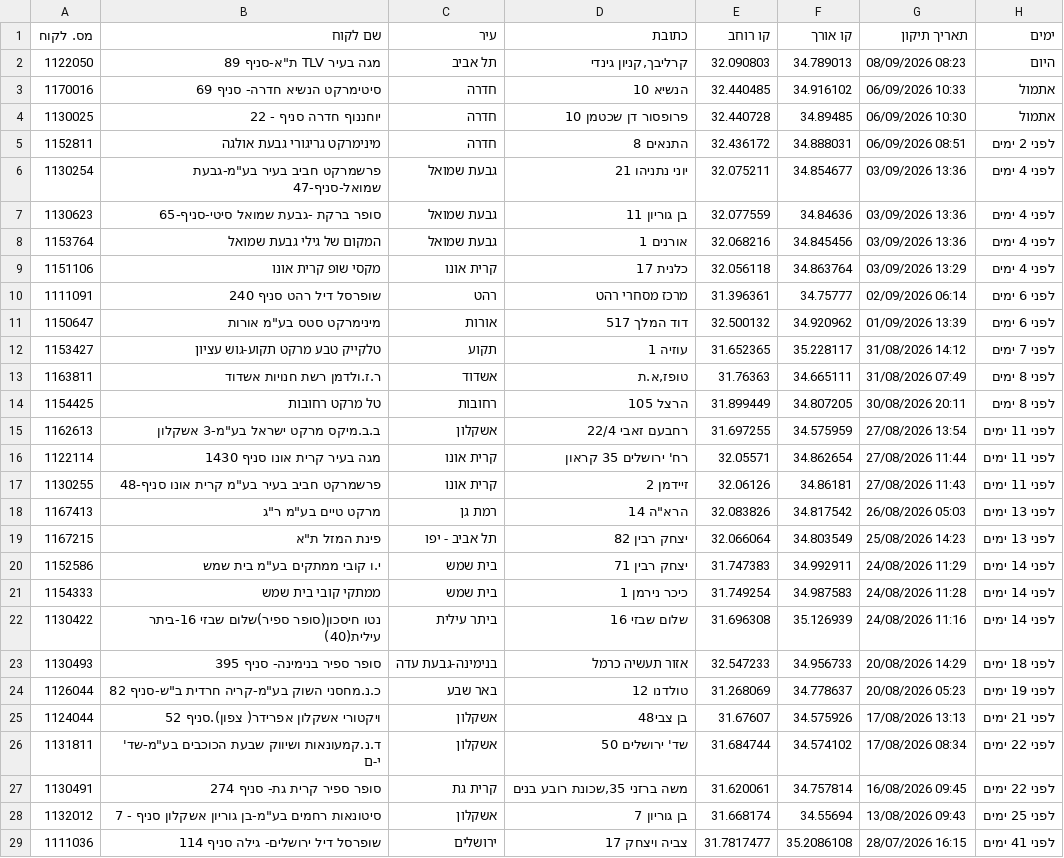
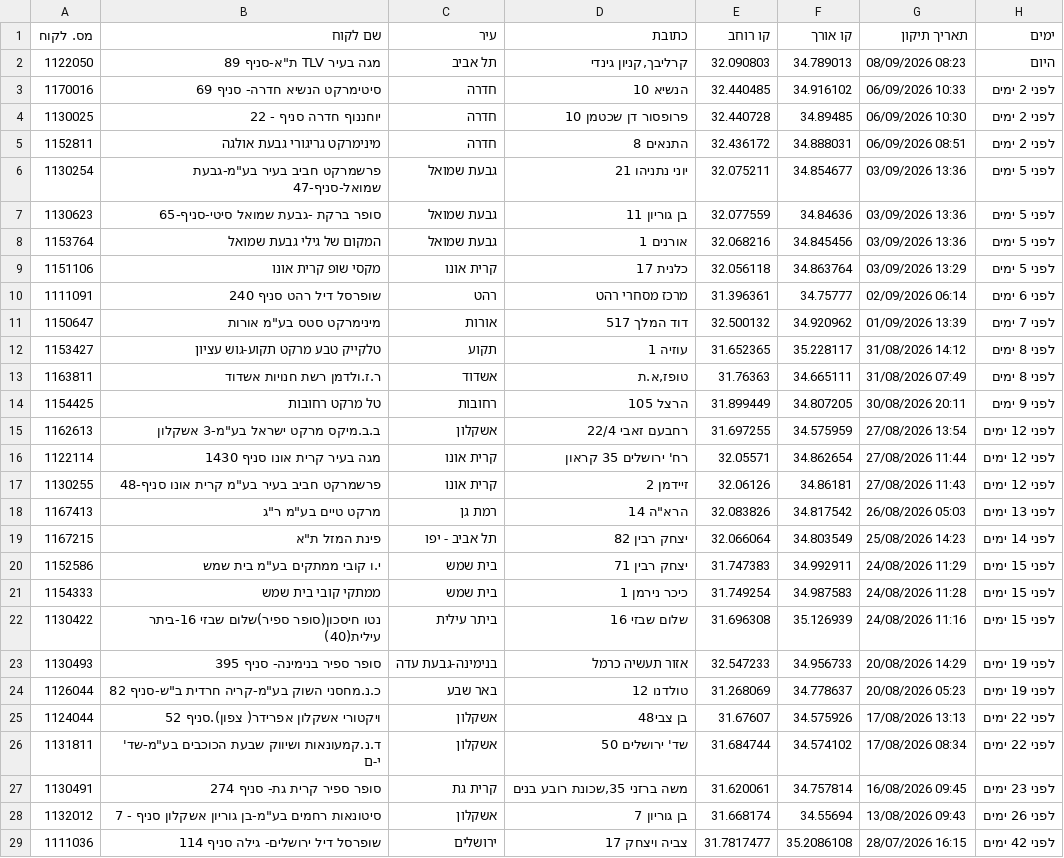
Before and after one commit to sverdlikdan-code/COLUMBUS, a CSV file: docs/gps-corrections-export.csv, drawn as a sheet; only a part is shown; the diff covers the shown part only.

```diff
--- a/docs/gps-corrections-export.csv
+++ b/docs/gps-corrections-export.csv
@@ -2,28 +2,28 @@
 1122050,"מגה בעיר TLV ת""א-סניף 89","תל אביב","קרליבך,קניון גינדי",32.090803,34.789013,"08/09/2026 08:23","היום"
-1170016,"סיטימרקט הנשיא חדרה- סניף 69","חדרה","הנשיא 10",32.440485,34.916102,"06/09/2026 10:33","אתמול"
-1130025,"יוחננוף חדרה סניף - 22","חדרה","פרופסור דן שכטמן 10",32.440728,34.89485,"06/09/2026 10:30","אתמול"
+1170016,"סיטימרקט הנשיא חדרה- סניף 69","חדרה","הנשיא 10",32.440485,34.916102,"06/09/2026 10:33","לפני 2 ימים"
+1130025,"יוחננוף חדרה סניף - 22","חדרה","פרופסור דן שכטמן 10",32.440728,34.89485,"06/09/2026 10:30","לפני 2 ימים"
 1152811,"מינימרקט גריגורי גבעת אולגה","חדרה","התנאים 8",32.436172,34.888031,"06/09/2026 08:51","לפני 2 ימים"
-1130254,"פרשמרקט חביב בעיר בע""מ-גבעת שמואל-סניף-47","גבעת שמואל","יוני נתניהו 21",32.075211,34.854677,"03/09/2026 13:36","לפני 4 ימים"
-1130623,"סופר ברקת -גבעת שמואל סיטי-סניף-65","גבעת שמואל","בן גוריון 11",32.077559,34.84636,"03/09/2026 13:36","לפני 4 ימים"
-1153764,"המקום של גילי גבעת שמואל","גבעת שמואל","אורנים 1",32.068216,34.845456,"03/09/2026 13:36","לפני 4 ימים"
-1151106,"מקסי שופ קרית אונו","קרית אונו","כלנית 17",32.056118,34.863764,"03/09/2026 13:29","לפני 4 ימים"
+1130254,"פרשמרקט חביב בעיר בע""מ-גבעת שמואל-סניף-47","גבעת שמואל","יוני נתניהו 21",32.075211,34.854677,"03/09/2026 13:36","לפני 5 ימים"
+1130623,"סופר ברקת -גבעת שמואל סיטי-סניף-65","גבעת שמואל","בן גוריון 11",32.077559,34.84636,"03/09/2026 13:36","לפני 5 ימים"
+1153764,"המקום של גילי גבעת שמואל","גבעת שמואל","אורנים 1",32.068216,34.845456,"03/09/2026 13:36","לפני 5 ימים"
+1151106,"מקסי שופ קרית אונו","קרית אונו","כלנית 17",32.056118,34.863764,"03/09/2026 13:29","לפני 5 ימים"
 1111091,"שופרסל דיל רהט סניף 240","רהט","מרכז מסחרי רהט",31.396361,34.75777,"02/09/2026 06:14","לפני 6 ימים"
-1150647,"מינימרקט סטס בע""מ אורות","אורות","דוד המלך 517",32.500132,34.920962,"01/09/2026 13:39","לפני 6 ימים"
-1153427,"טלקייק טבע מרקט תקוע-גוש עציון","תקוע","עוזיה 1",31.652365,35.228117,"31/08/2026 14:12","לפני 7 ימים"
+1150647,"מינימרקט סטס בע""מ אורות","אורות","דוד המלך 517",32.500132,34.920962,"01/09/2026 13:39","לפני 7 ימים"
+1153427,"טלקייק טבע מרקט תקוע-גוש עציון","תקוע","עוזיה 1",31.652365,35.228117,"31/08/2026 14:12","לפני 8 ימים"
 1163811,"ר.ז.ולדמן רשת חנויות אשדוד","אשדוד","טופז,א.ת",31.76363,34.665111,"31/08/2026 07:49","לפני 8 ימים"
-1154425,"טל מרקט רחובות","רחובות","הרצל 105",31.899449,34.807205,"30/08/2026 20:11","לפני 8 ימים"
-1162613,"ב.ב.מיקס מרקט ישראל בע""מ-3 אשקלון","אשקלון","רחבעם זאבי 22/4",31.697255,34.575959,"27/08/2026 13:54","לפני 11 ימים"
-1122114,"מגה בעיר קרית אונו סניף 1430","קרית אונו","רח' ירושלים 35 קראון",32.05571,34.862654,"27/08/2026 11:44","לפני 11 ימים"
-1130255,"פרשמרקט חביב בעיר בע""מ קרית אונו סניף-48","קרית אונו","זיידמן 2",32.06126,34.86181,"27/08/2026 11:43","לפני 11 ימים"
+1154425,"טל מרקט רחובות","רחובות","הרצל 105",31.899449,34.807205,"30/08/2026 20:11","לפני 9 ימים"
+1162613,"ב.ב.מיקס מרקט ישראל בע""מ-3 אשקלון","אשקלון","רחבעם זאבי 22/4",31.697255,34.575959,"27/08/2026 13:54","לפני 12 ימים"
+1122114,"מגה בעיר קרית אונו סניף 1430","קרית אונו","רח' ירושלים 35 קראון",32.05571,34.862654,"27/08/2026 11:44","לפני 12 ימים"
+1130255,"פרשמרקט חביב בעיר בע""מ קרית אונו סניף-48","קרית אונו","זיידמן 2",32.06126,34.86181,"27/08/2026 11:43","לפני 12 ימים"
 1167413,"מרקט טיים בע""מ ר""ג","רמת גן","הרא""ה 14",32.083826,34.817542,"26/08/2026 05:03","לפני 13 ימים"
-1167215,"פינת המזל ת""א","תל אביב - יפו","יצחק רבין 82",32.066064,34.803549,"25/08/2026 14:23","לפני 13 ימים"
-1152586,"י.ו קובי ממתקים בע""מ בית שמש","בית שמש","יצחק רבין 71",31.747383,34.992911,"24/08/2026 11:29","לפני 14 ימים"
-1154333,"ממתקי קובי בית שמש","בית שמש","כיכר נירמן 1",31.749254,34.987583,"24/08/2026 11:28","לפני 14 ימים"
-1130422,"נטו חיסכון(סופר ספיר)שלום שבזי 16-ביתר עילית(40)","ביתר עילית","שלום שבזי 16",31.696308,35.126939,"24/08/2026 11:16","לפני 14 ימים"
-1130493,"סופר ספיר בנימינה- סניף 395","בנימינה-גבעת עדה","אזור תעשיה כרמל",32.547233,34.956733,"20/08/2026 14:29","לפני 18 ימים"
+1167215,"פינת המזל ת""א","תל אביב - יפו","יצחק רבין 82",32.066064,34.803549,"25/08/2026 14:23","לפני 14 ימים"
+1152586,"י.ו קובי ממתקים בע""מ בית שמש","בית שמש","יצחק רבין 71",31.747383,34.992911,"24/08/2026 11:29","לפני 15 ימים"
+1154333,"ממתקי קובי בית שמש","בית שמש","כיכר נירמן 1",31.749254,34.987583,"24/08/2026 11:28","לפני 15 ימים"
+1130422,"נטו חיסכון(סופר ספיר)שלום שבזי 16-ביתר עילית(40)","ביתר עילית","שלום שבזי 16",31.696308,35.126939,"24/08/2026 11:16","לפני 15 ימים"
+1130493,"סופר ספיר בנימינה- סניף 395","בנימינה-גבעת עדה","אזור תעשיה כרמל",32.547233,34.956733,"20/08/2026 14:29","לפני 19 ימים"
 1126044,"כ.נ.מחסני השוק בע""מ-קריה חרדית ב""ש-סניף 82","באר שבע","טולדנו 12",31.268069,34.778637,"20/08/2026 05:23","לפני 19 ימים"
-1124044,"ויקטורי אשקלון אפרידר( צפון).סניף 52","אשקלון","בן צבי48",31.67607,34.575926,"17/08/2026 13:13","לפני 21 ימים"
+1124044,"ויקטורי אשקלון אפרידר( צפון).סניף 52","אשקלון","בן צבי48",31.67607,34.575926,"17/08/2026 13:13","לפני 22 ימים"
 1131811,"ד.נ.קמעונאות ושיווק שבעת הכוכבים בע""מ-שד' י-ם","אשקלון","שד' ירושלים 50",31.684744,34.574102,"17/08/2026 08:34","לפני 22 ימים"
-1130491,"סופר ספיר קרית גת- סניף 274","קרית גת","משה ברזני 35,שכונת רובע בנים",31.620061,34.757814,"16/08/2026 09:45","לפני 22 ימים"
-1132012,"סיטונאות רחמים בע""מ-בן גוריון אשקלון סניף - 7","אשקלון","בן גוריון 7",31.668174,34.55694,"13/08/2026 09:43","לפני 25 ימים"
-1111036,"שופרסל דיל ירושלים- גילה סניף  114","ירושלים","צביה ויצחק 17",31.7817477,35.2086108,"28/07/2026 16:15","לפני 41 ימים"
+1130491,"סופר ספיר קרית גת- סניף 274","קרית גת","משה ברזני 35,שכונת רובע בנים",31.620061,34.757814,"16/08/2026 09:45","לפני 23 ימים"
+1132012,"סיטונאות רחמים בע""מ-בן גוריון אשקלון סניף - 7","אשקלון","בן גוריון 7",31.668174,34.55694,"13/08/2026 09:43","לפני 26 ימים"
+1111036,"שופרסל דיל ירושלים- גילה סניף  114","ירושלים","צביה ויצחק 17",31.7817477,35.2086108,"28/07/2026 16:15","לפני 42 ימים"
```
Also changed, not shown: 21 edited cells elsewhere in this file, 1 other file.
